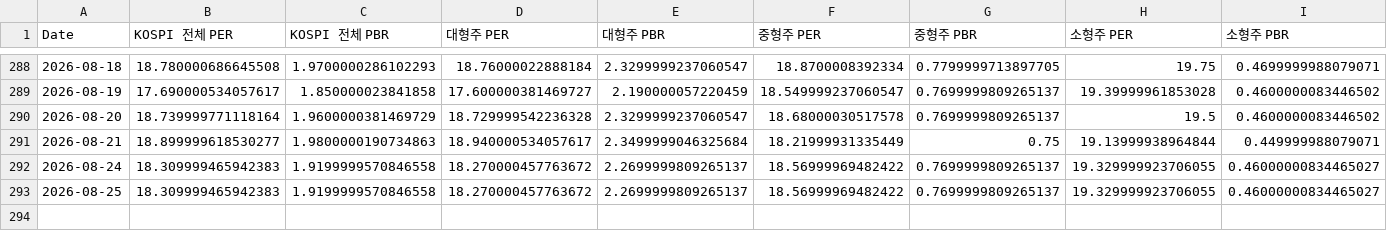
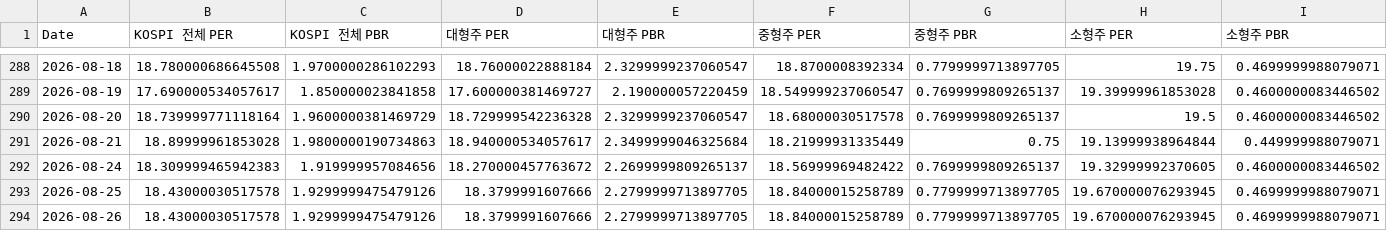
Before and after one commit to CatFoodEarner/AssetDashboard_R, a CSV file: KVALUATION.csv, drawn as a sheet; only a part is shown, gaps mark what is left out.

```diff
--- a/KVALUATION.csv
+++ b/KVALUATION.csv
@@ -290,4 +290,5 @@ Date,KOSPI 전체 PER,KOSPI 전체 PBR,대형주 PER,대형주 PBR,중형주 PER
 2026-08-20,18.739999771118164,1.9600000381469729,18.729999542236328,2.3299999237060547,18.68000030517578,0.7699999809265137,19.5,0.4600000083446502
-2026-08-21,18.899999618530277,1.9800000190734863,18.940000534057617,2.3499999046325684,18.21999931335449,0.75,19.13999938964844,0.449999988079071
-2026-08-24,18.309999465942383,1.9199999570846558,18.270000457763672,2.2699999809265137,18.56999969482422,0.7699999809265137,19.329999923706055,0.46000000834465027
-2026-08-25,18.309999465942383,1.9199999570846558,18.270000457763672,2.2699999809265137,18.56999969482422,0.7699999809265137,19.329999923706055,0.46000000834465027
+2026-08-21,18.89999961853028,1.9800000190734863,18.940000534057617,2.3499999046325684,18.21999931335449,0.75,19.13999938964844,0.449999988079071
+2026-08-24,18.309999465942383,1.919999957084656,18.270000457763672,2.2699999809265137,18.56999969482422,0.7699999809265137,19.32999992370605,0.4600000083446502
+2026-08-25,18.43000030517578,1.9299999475479126,18.3799991607666,2.2799999713897705,18.84000015258789,0.7799999713897705,19.670000076293945,0.4699999988079071
+2026-08-26,18.43000030517578,1.9299999475479126,18.3799991607666,2.2799999713897705,18.84000015258789,0.7799999713897705,19.670000076293945,0.4699999988079071
```
Also changed, not shown: KPRICE.csv.
